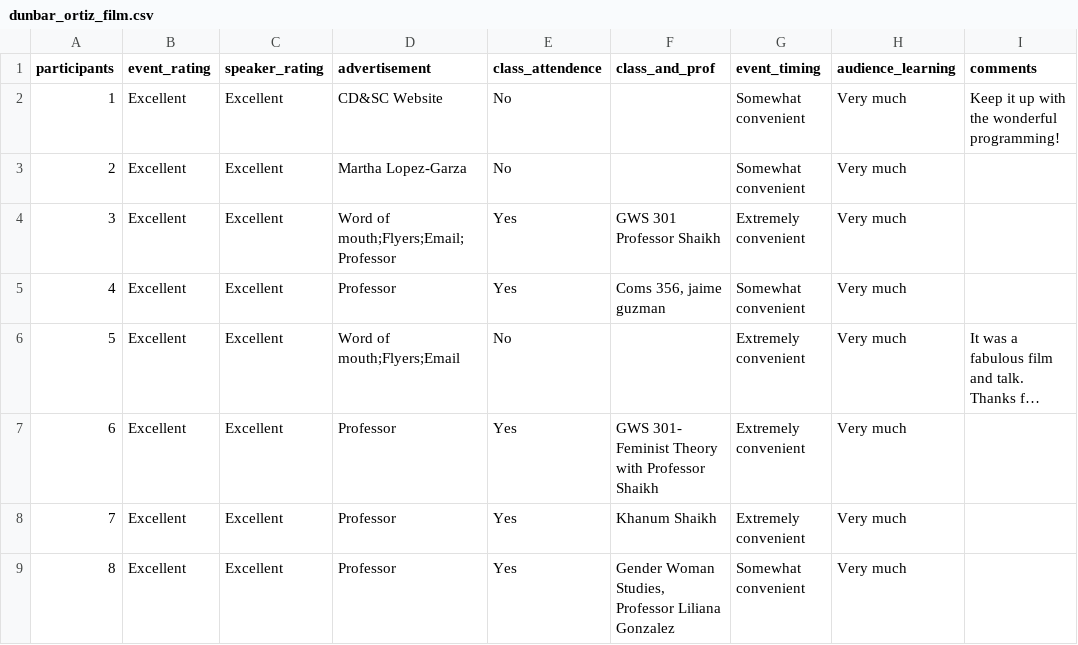
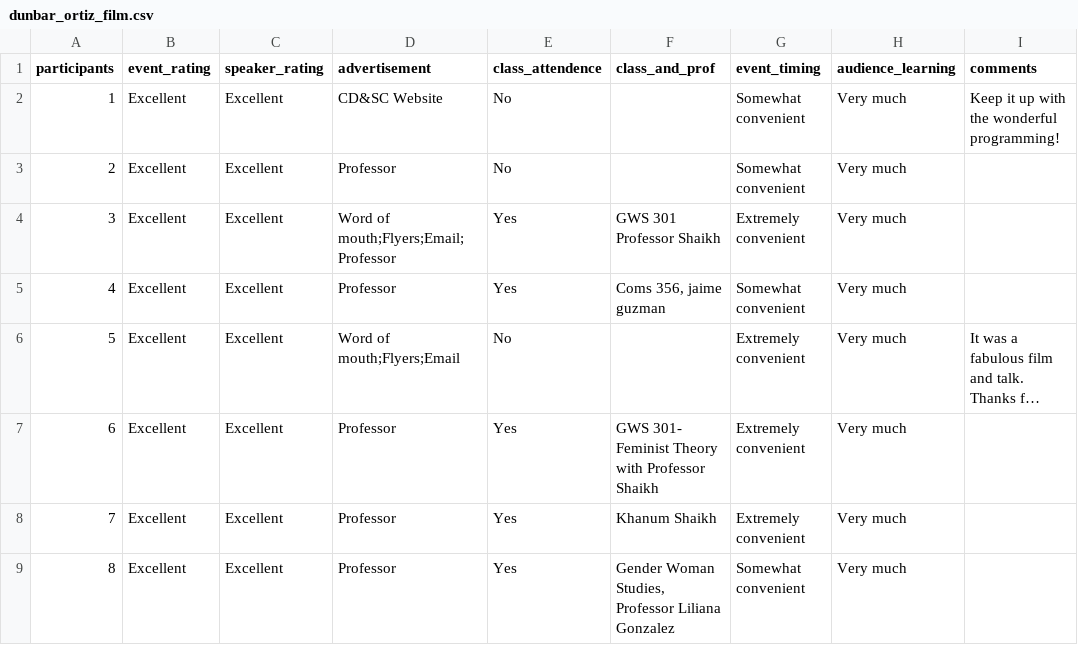
Before and after one commit to vivvle/CDSC_CSUN, a CSV file: Data/dunbar_ortiz_film.csv, drawn as a sheet; only a part is shown; long unchanged cells end in …; the diff names each change by its address in the sheet, - before the commit and + after, or states it on an @@ line.

Commit message:
updating script and images for vulnerable communities, first push for dunbar ortiz event

```diff
--- a/Data/dunbar_ortiz_film.csv
+++ b/Data/dunbar_ortiz_film.csv
-D3 (advertisement): Martha Lopez-Garza
+D3 (advertisement): Professor
```
Also changed, not shown: 9 other files.
